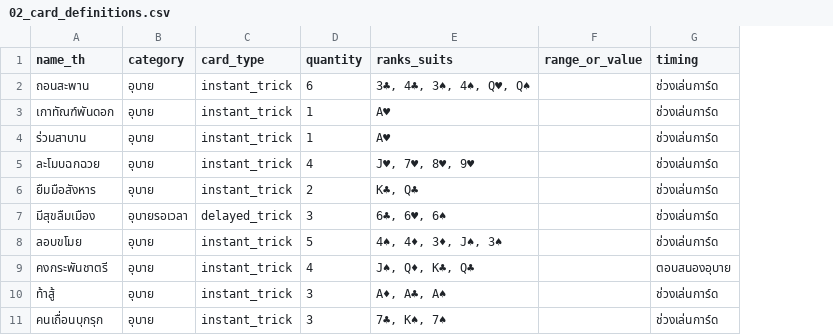
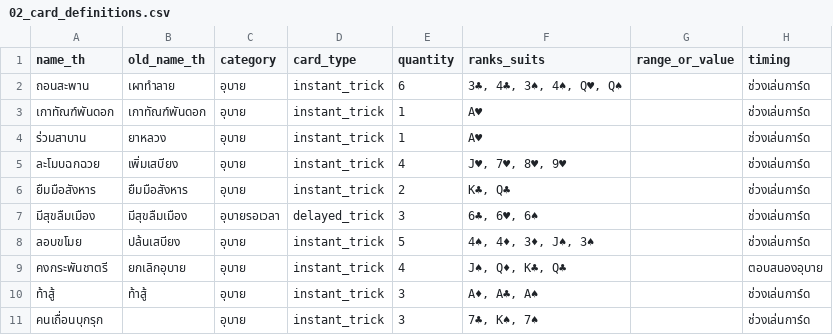
Before and after one commit to airk-owo/Project-SAN, a CSV file: source/02_card_definitions.csv, drawn as a sheet; only a part is shown; the diff names each change by its address in the sheet, - before the commit and + after, or states it on an @@ line.

```diff
--- a/source/02_card_definitions.csv
+++ b/source/02_card_definitions.csv
+column B (old_name_th), rows 2-10: เผาทำลาย | เกาทัณฑ์พันดอก | ยาหลวง | เพิ่มเสบียง | ยืมมือสังหาร | มีสุขลืมเมือง | ปล้นเสบียง | ยกเลิกอุบาย | ท้าสู้
```
Also changed, not shown: 6 other files.
